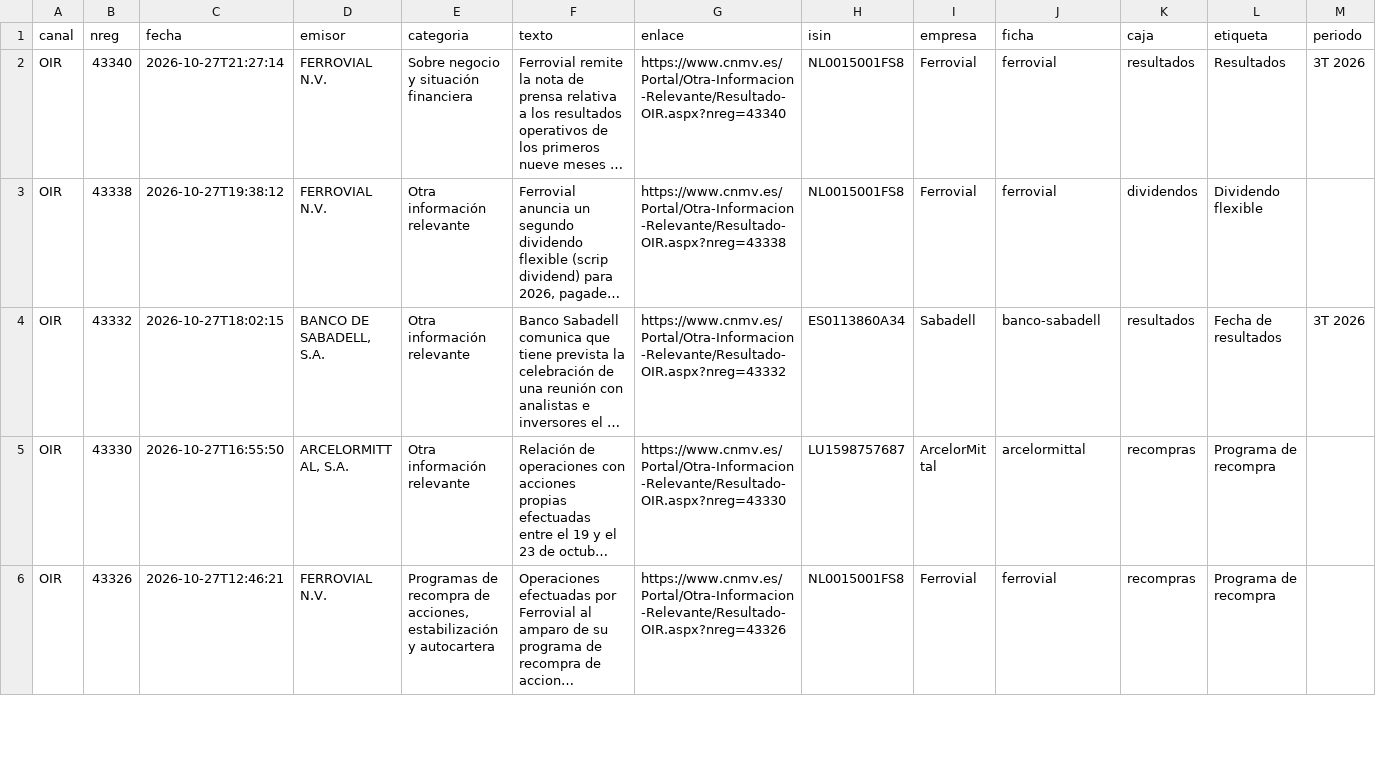
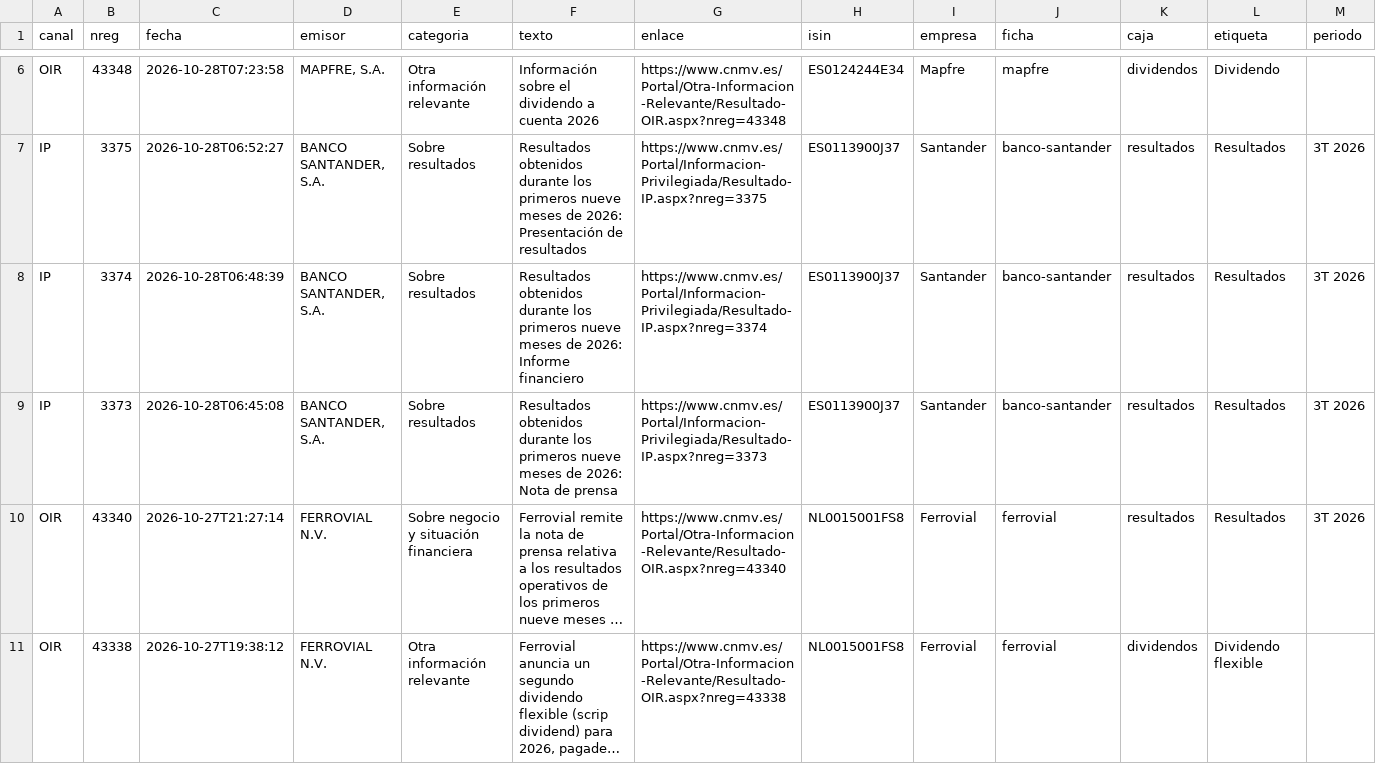
Before and after one commit to elespeculador-datos/ifg, a CSV file: docs/cnmv/datos/ibex35.csv, drawn as a sheet; only a part is shown, gaps mark what is left out; the shorter side is filled out with more unchanged rows; long unchanged cells end in …; rows hold the shown columns only; the diff covers the shown part only; the diff names each change by its address in the sheet, - before the commit and + after, or states it on an @@ line.

```diff
--- a/docs/cnmv/datos/ibex35.csv
+++ b/docs/cnmv/datos/ibex35.csv
+row 6: OIR | 43348 | 2026-10-28T07:23:58 | MAPFRE, S.A. | Otra información relevante | Información sobre el dividendo a cuenta 2026 | https://www.cnmv.es/Portal/Otra-Informacion-Relevante/Resultado-OIR.aspx?nreg=43348 | ES0124244E34 | Mapfre | mapfre | dividendos | Dividendo
+row 7: IP | 3375 | 2026-10-28T06:52:27 | BANCO SANTANDER, S.A. | Sobre resultados | Resultados obtenidos durante los primeros nueve meses de 2026: Presentación de resultados | https://www.cnmv.es/Portal/Informacion-Privilegiada/Resultado-IP.aspx?nreg=3375 | ES0113900J37 | Santander | banco-santander | resultados | Resultados | 3T 2026
+row 8: IP | 3374 | 2026-10-28T06:48:39 | BANCO SANTANDER, S.A. | Sobre resultados | Resultados obtenidos durante los primeros nueve meses de 2026: Informe financiero | https://www.cnmv.es/Portal/Informacion-Privilegiada/Resultado-IP.aspx?nreg=3374 | ES0113900J37 | Santander | banco-santander | resultados | Resultados | 3T 2026
+row 9: IP | 3373 | 2026-10-28T06:45:08 | BANCO SANTANDER, S.A. | Sobre resultados | Resultados obtenidos durante los primeros nueve meses de 2026: Nota de prensa | https://www.cnmv.es/Portal/Informacion-Privilegiada/Resultado-IP.aspx?nreg=3373 | ES0113900J37 | Santander | banco-santander | resultados | Resultados | 3T 2026
```
Also changed, not shown: 4 added rows elsewhere in this file, docs/cnmv/datos/comunicados.csv, 42 other files.
